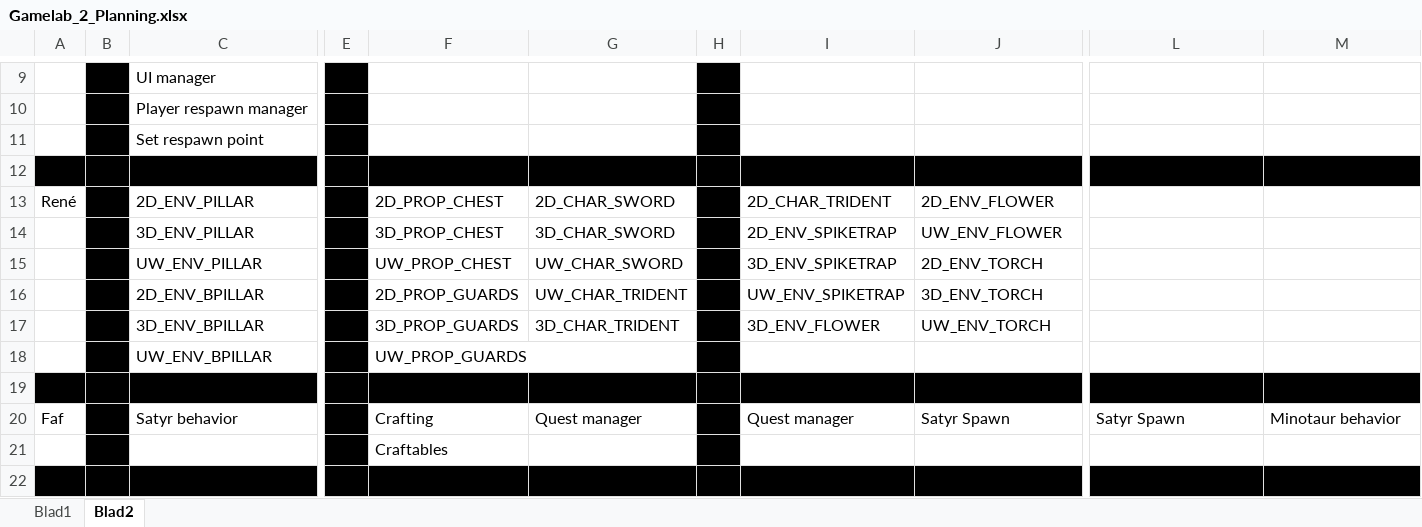
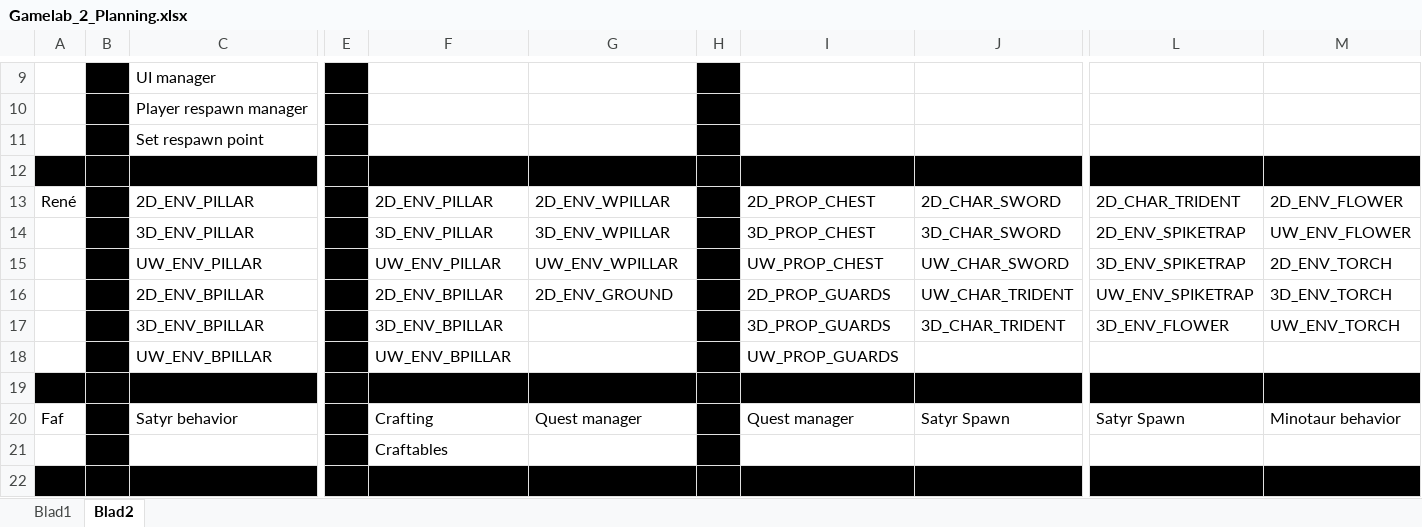
Before and after one commit to Fafanur/GameLab2, an Excel workbook: Documentatie/Gamelab_2_Planning.xlsx, sheet Blad2, drawn as a sheet; only a part is shown, gaps mark what is left out; values as stored, in another font and other column widths than the file's, no borders; the diff names each change by its address in the sheet, - before the commit and + after, or states it on an @@ line.

Commit message:
Planning

```diff
--- a/Documentatie/Gamelab_2_Planning.xlsx (sheet Blad2)
+++ b/Documentatie/Gamelab_2_Planning.xlsx (sheet Blad2)
-F13: 2D_PROP_CHEST
+F13: 2D_ENV_PILLAR
-G13: 2D_CHAR_SWORD
+G13: 2D_ENV_WPILLAR
-I13: 2D_CHAR_TRIDENT
+I13: 2D_PROP_CHEST
-J13: 2D_ENV_FLOWER
+J13: 2D_CHAR_SWORD
-L13: (empty)
+L13: 2D_CHAR_TRIDENT
-M13: (empty)
+M13: 2D_ENV_FLOWER
-F14: 3D_PROP_CHEST
+F14: 3D_ENV_PILLAR
-G14: 3D_CHAR_SWORD
+G14: 3D_ENV_WPILLAR
-I14: 2D_ENV_SPIKETRAP
+I14: 3D_PROP_CHEST
-J14: UW_ENV_FLOWER
+J14: 3D_CHAR_SWORD
-L14: (empty)
+L14: 2D_ENV_SPIKETRAP
-M14: (empty)
+M14: UW_ENV_FLOWER
-F15: UW_PROP_CHEST
+F15: UW_ENV_PILLAR
-G15: UW_CHAR_SWORD
+G15: UW_ENV_WPILLAR
-I15: 3D_ENV_SPIKETRAP
+I15: UW_PROP_CHEST
-J15: 2D_ENV_TORCH
+J15: UW_CHAR_SWORD
-L15: (empty)
+L15: 3D_ENV_SPIKETRAP
-M15: (empty)
+M15: 2D_ENV_TORCH
-F16: 2D_PROP_GUARDS
+F16: 2D_ENV_BPILLAR
-G16: UW_CHAR_TRIDENT
+G16: 2D_ENV_GROUND
-I16: UW_ENV_SPIKETRAP
+I16: 2D_PROP_GUARDS
-J16: 3D_ENV_TORCH
+J16: UW_CHAR_TRIDENT
-L16: (empty)
+L16: UW_ENV_SPIKETRAP
-M16: (empty)
+M16: 3D_ENV_TORCH
-F17: 3D_PROP_GUARDS
+F17: 3D_ENV_BPILLAR
-G17: 3D_CHAR_TRIDENT
+G17: (empty)
-I17: 3D_ENV_FLOWER
+I17: 3D_PROP_GUARDS
-J17: UW_ENV_TORCH
+J17: 3D_CHAR_TRIDENT
-L17: (empty)
+L17: 3D_ENV_FLOWER
-M17: (empty)
+M17: UW_ENV_TORCH
-F18: UW_PROP_GUARDS
+F18: UW_ENV_BPILLAR
-I18: (empty)
+I18: UW_PROP_GUARDS
```
